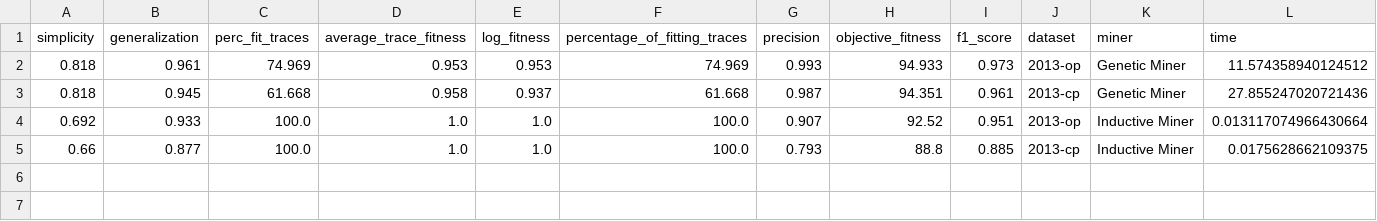
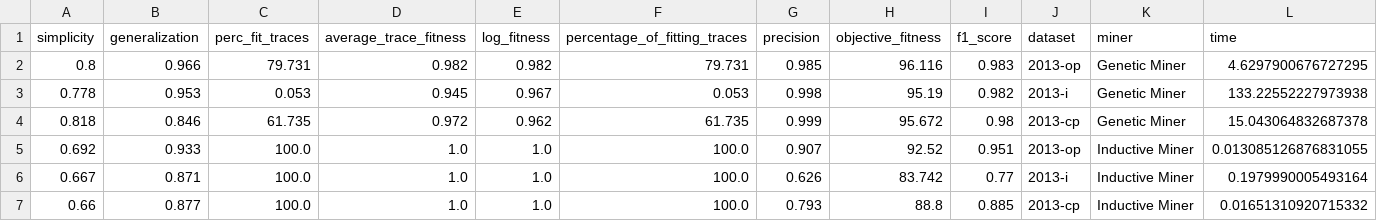
Before and after one commit to jaxels20/genetic-tree-miner-thesis, a CSV file: experiment_1/results.csv, drawn as a sheet.

```diff
--- a/experiment_1/results.csv
+++ b/experiment_1/results.csv
@@ -1,5 +1,7 @@
 simplicity,generalization,perc_fit_traces,average_trace_fitness,log_fitness,percentage_of_fitting_traces,precision,objective_fitness,f1_score,dataset,miner,time
-0.818,0.961,74.969,0.953,0.953,74.969,0.993,94.933,0.973,2013-op,Genetic Miner,11.574358940124512
-0.818,0.945,61.668,0.958,0.937,61.668,0.987,94.351,0.961,2013-cp,Genetic Miner,27.855247020721436
-0.692,0.933,100.0,1.0,1.0,100.0,0.907,92.52,0.951,2013-op,Inductive Miner,0.013117074966430664
-0.66,0.877,100.0,1.0,1.0,100.0,0.793,88.8,0.885,2013-cp,Inductive Miner,0.0175628662109375
+0.8,0.966,79.731,0.982,0.982,79.731,0.985,96.116,0.983,2013-op,Genetic Miner,4.6297900676727295
+0.778,0.953,0.053,0.945,0.967,0.053,0.998,95.19,0.982,2013-i,Genetic Miner,133.22552227973938
+0.818,0.846,61.735,0.972,0.962,61.735,0.999,95.672,0.98,2013-cp,Genetic Miner,15.043064832687378
+0.692,0.933,100.0,1.0,1.0,100.0,0.907,92.52,0.951,2013-op,Inductive Miner,0.013085126876831055
+0.667,0.871,100.0,1.0,1.0,100.0,0.626,83.742,0.77,2013-i,Inductive Miner,0.1979990005493164
+0.66,0.877,100.0,1.0,1.0,100.0,0.793,88.8,0.885,2013-cp,Inductive Miner,0.01651310920715332
```
Also changed, not shown: best_parameters.csv, experiment_2/experiment_2.csv, 6 other files.
